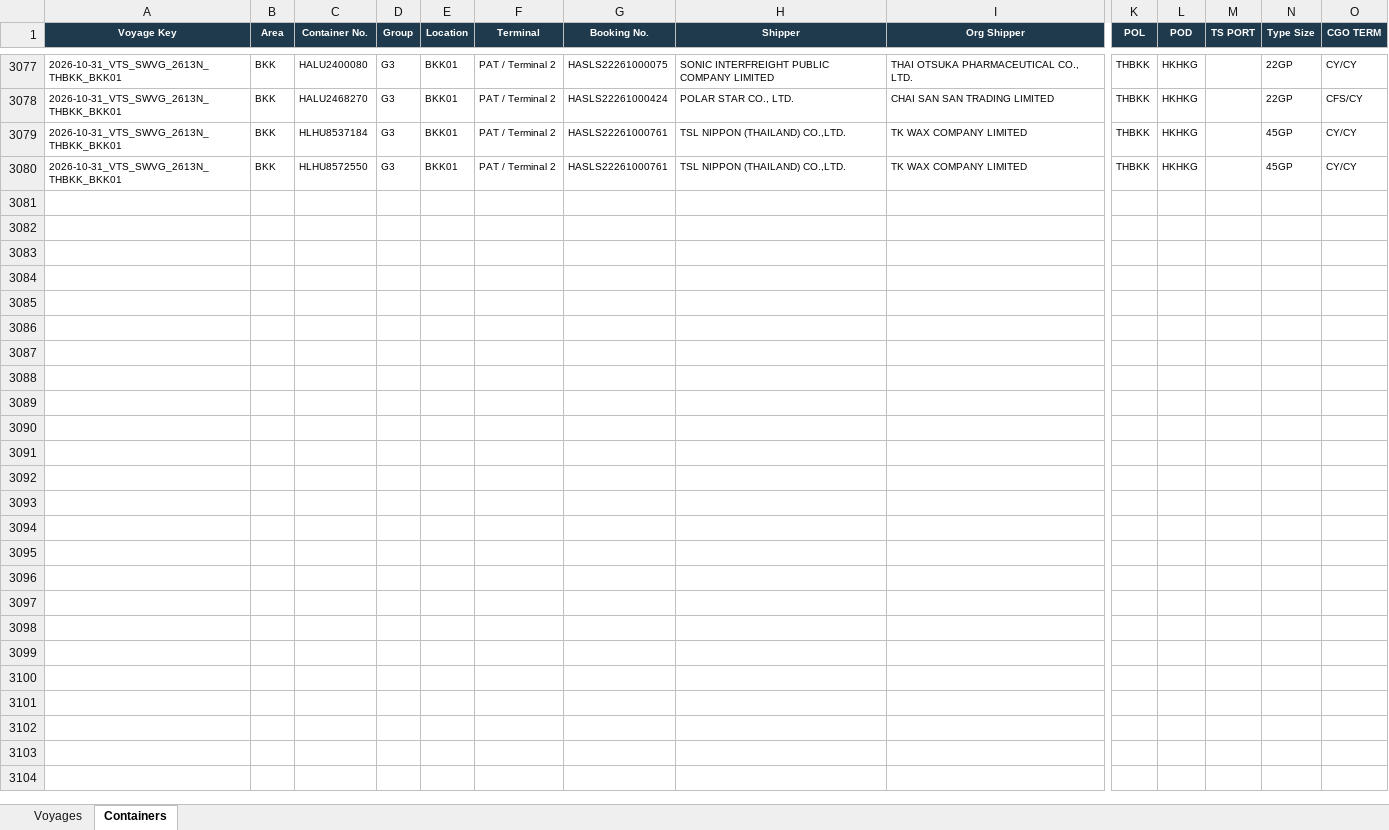
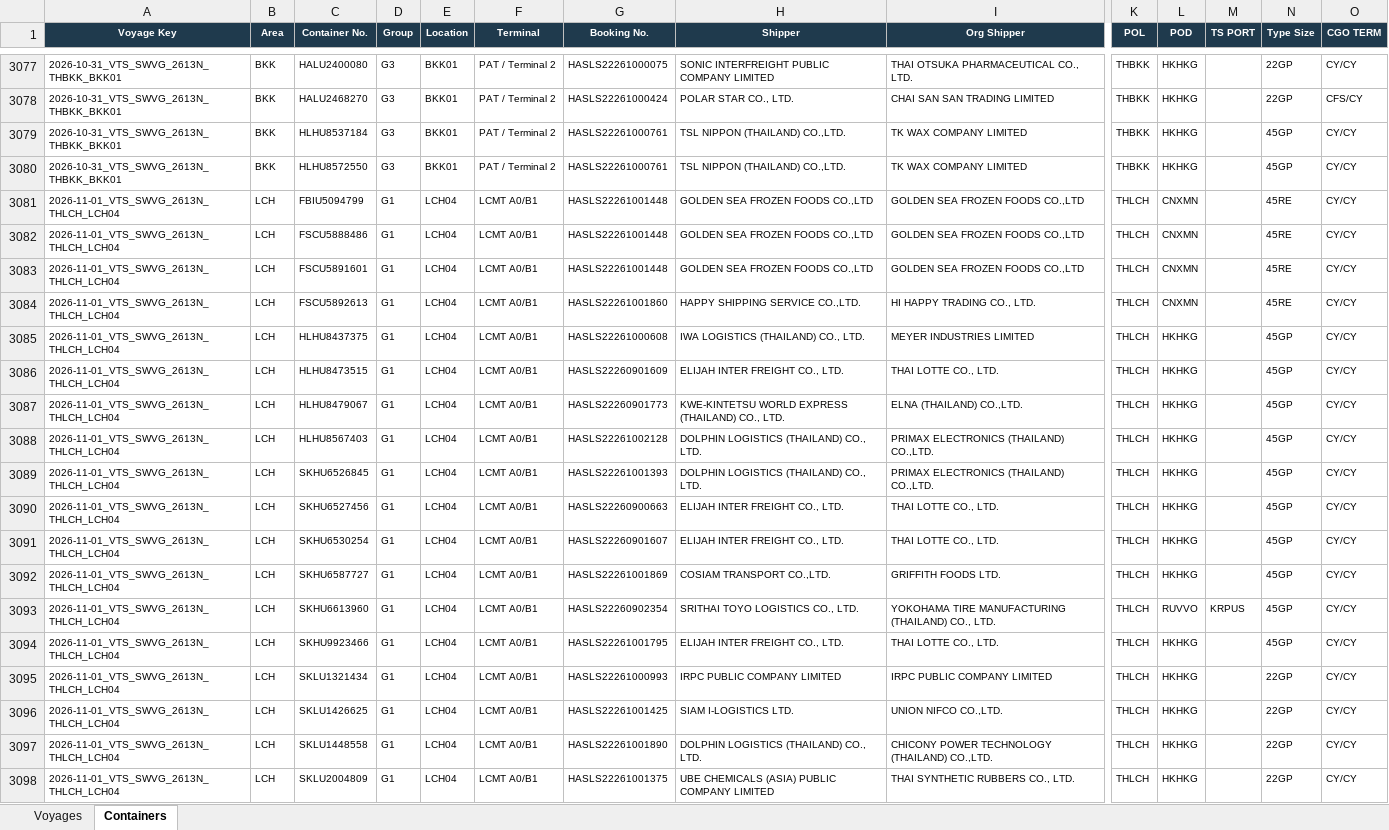
Before and after one commit to sirichai1265/hal-storage-calculator, an Excel workbook: DATABASE/STORAGE_DATABASE.xlsx, sheet Containers, drawn as a sheet; only a part is shown, gaps mark what is left out; values as stored, in another font and other column widths than the file's, no borders; rows hold the shown columns only; the diff covers the shown part only; the diff names each change by its address in the sheet, - before the commit and + after, or states it on an @@ line.

```diff
--- a/DATABASE/STORAGE_DATABASE.xlsx (sheet Containers)
+++ b/DATABASE/STORAGE_DATABASE.xlsx (sheet Containers)
+row 3081: 2026-11-01_VTS_SWVG_2613N_THLCH_LCH04 | LCH | FBIU5094799 | G1 | LCH04 | LCMT A0/B1 | HASLS22261001448 | GOLDEN SEA FROZEN FOODS CO.,LTD | GOLDEN SEA FROZEN FOODS CO.,LTD | THLCH | CNXMN |  | 45RE | CY/CY
+row 3082: 2026-11-01_VTS_SWVG_2613N_THLCH_LCH04 | LCH | FSCU5888486 | G1 | LCH04 | LCMT A0/B1 | HASLS22261001448 | GOLDEN SEA FROZEN FOODS CO.,LTD | GOLDEN SEA FROZEN FOODS CO.,LTD | THLCH | CNXMN |  | 45RE | CY/CY
+row 3083: 2026-11-01_VTS_SWVG_2613N_THLCH_LCH04 | LCH | FSCU5891601 | G1 | LCH04 | LCMT A0/B1 | HASLS22261001448 | GOLDEN SEA FROZEN FOODS CO.,LTD | GOLDEN SEA FROZEN FOODS CO.,LTD | THLCH | CNXMN |  | 45RE | CY/CY
+row 3084: 2026-11-01_VTS_SWVG_2613N_THLCH_LCH04 | LCH | FSCU5892613 | G1 | LCH04 | LCMT A0/B1 | HASLS22261001860 | HAPPY SHIPPING SERVICE CO.,LTD. | HI HAPPY TRADING CO., LTD. | THLCH | CNXMN |  | 45RE | CY/CY
+row 3085: 2026-11-01_VTS_SWVG_2613N_THLCH_LCH04 | LCH | HLHU8437375 | G1 | LCH04 | LCMT A0/B1 | HASLS22261000608 | IWA LOGISTICS (THAILAND) CO., LTD. | MEYER INDUSTRIES LIMITED | THLCH | HKHKG |  | 45GP | CY/CY
+row 3086: 2026-11-01_VTS_SWVG_2613N_THLCH_LCH04 | LCH | HLHU8473515 | G1 | LCH04 | LCMT A0/B1 | HASLS22260901609 | ELIJAH INTER FREIGHT CO., LTD. | THAI LOTTE CO., LTD. | THLCH | HKHKG |  | 45GP | CY/CY
+row 3087: 2026-11-01_VTS_SWVG_2613N_THLCH_LCH04 | LCH | HLHU8479067 | G1 | LCH04 | LCMT A0/B1 | HASLS22260901773 | KWE-KINTETSU WORLD EXPRESS (THAILAND) CO., LTD. | ELNA (THAILAND) CO.,LTD. | THLCH | HKHKG |  | 45GP | CY/CY
+row 3088: 2026-11-01_VTS_SWVG_2613N_THLCH_LCH04 | LCH | HLHU8567403 | G1 | LCH04 | LCMT A0/B1 | HASLS22261002128 | DOLPHIN LOGISTICS (THAILAND) CO., LTD. | PRIMAX ELECTRONICS (THAILAND) CO.,LTD. | THLCH | HKHKG |  | 45GP | CY/CY
+row 3089: 2026-11-01_VTS_SWVG_2613N_THLCH_LCH04 | LCH | SKHU6526845 | G1 | LCH04 | LCMT A0/B1 | HASLS22261001393 | DOLPHIN LOGISTICS (THAILAND) CO., LTD. | PRIMAX ELECTRONICS (THAILAND) CO.,LTD. | THLCH | HKHKG |  | 45GP | CY/CY
+row 3090: 2026-11-01_VTS_SWVG_2613N_THLCH_LCH04 | LCH | SKHU6527456 | G1 | LCH04 | LCMT A0/B1 | HASLS22260900663 | ELIJAH INTER FREIGHT CO., LTD. | THAI LOTTE CO., LTD. | THLCH | HKHKG |  | 45GP | CY/CY
+row 3091: 2026-11-01_VTS_SWVG_2613N_THLCH_LCH04 | LCH | SKHU6530254 | G1 | LCH04 | LCMT A0/B1 | HASLS22260901607 | ELIJAH INTER FREIGHT CO., LTD. | THAI LOTTE CO., LTD. | THLCH | HKHKG |  | 45GP | CY/CY
+row 3092: 2026-11-01_VTS_SWVG_2613N_THLCH_LCH04 | LCH | SKHU6587727 | G1 | LCH04 | LCMT A0/B1 | HASLS22261001869 | COSIAM TRANSPORT CO.,LTD. | GRIFFITH FOODS LTD. | THLCH | HKHKG |  | 45GP | CY/CY
+row 3093: 2026-11-01_VTS_SWVG_2613N_THLCH_LCH04 | LCH | SKHU6613960 | G1 | LCH04 | LCMT A0/B1 | HASLS22260902354 | SRITHAI TOYO LOGISTICS CO., LTD. | YOKOHAMA TIRE MANUFACTURING (THAILAND) CO., LTD. | THLCH | RUVVO | KRPUS | 45GP | CY/CY
+row 3094: 2026-11-01_VTS_SWVG_2613N_THLCH_LCH04 | LCH | SKHU9923466 | G1 | LCH04 | LCMT A0/B1 | HASLS22261001795 | ELIJAH INTER FREIGHT CO., LTD. | THAI LOTTE CO., LTD. | THLCH | HKHKG |  | 45GP | CY/CY
+row 3095: 2026-11-01_VTS_SWVG_2613N_THLCH_LCH04 | LCH | SKLU1321434 | G1 | LCH04 | LCMT A0/B1 | HASLS22261000993 | IRPC PUBLIC COMPANY LIMITED | IRPC PUBLIC COMPANY LIMITED | THLCH | HKHKG |  | 22GP | CY/CY
+row 3096: 2026-11-01_VTS_SWVG_2613N_THLCH_LCH04 | LCH | SKLU1426625 | G1 | LCH04 | LCMT A0/B1 | HASLS22261001425 | SIAM I-LOGISTICS LTD. | UNION NIFCO CO.,LTD. | THLCH | HKHKG |  | 22GP | CY/CY
+row 3097: 2026-11-01_VTS_SWVG_2613N_THLCH_LCH04 | LCH | SKLU1448558 | G1 | LCH04 | LCMT A0/B1 | HASLS22261001890 | DOLPHIN LOGISTICS (THAILAND) CO., LTD. | CHICONY POWER TECHNOLOGY (THAILAND) CO.,LTD. | THLCH | HKHKG |  | 22GP | CY/CY
+row 3098: 2026-11-01_VTS_SWVG_2613N_THLCH_LCH04 | LCH | SKLU2004809 | G1 | LCH04 | LCMT A0/B1 | HASLS22261001375 | UBE CHEMICALS (ASIA) PUBLIC COMPANY LIMITED | THAI SYNTHETIC RUBBERS CO., LTD. | THLCH | HKHKG |  | 22GP | CY/CY
```
Also changed, not shown: 3 added rows elsewhere in this sheet, sheet Voyages, 6 other files.
